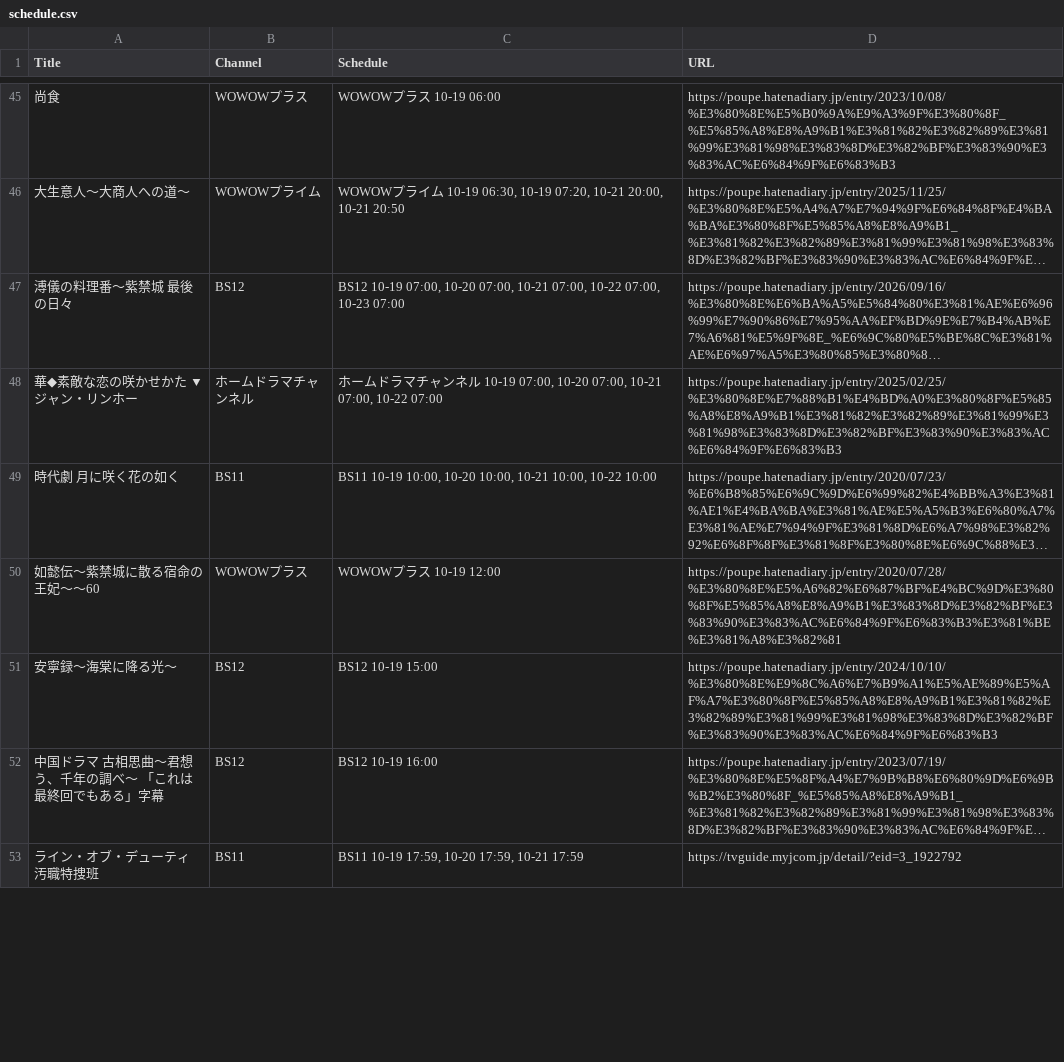
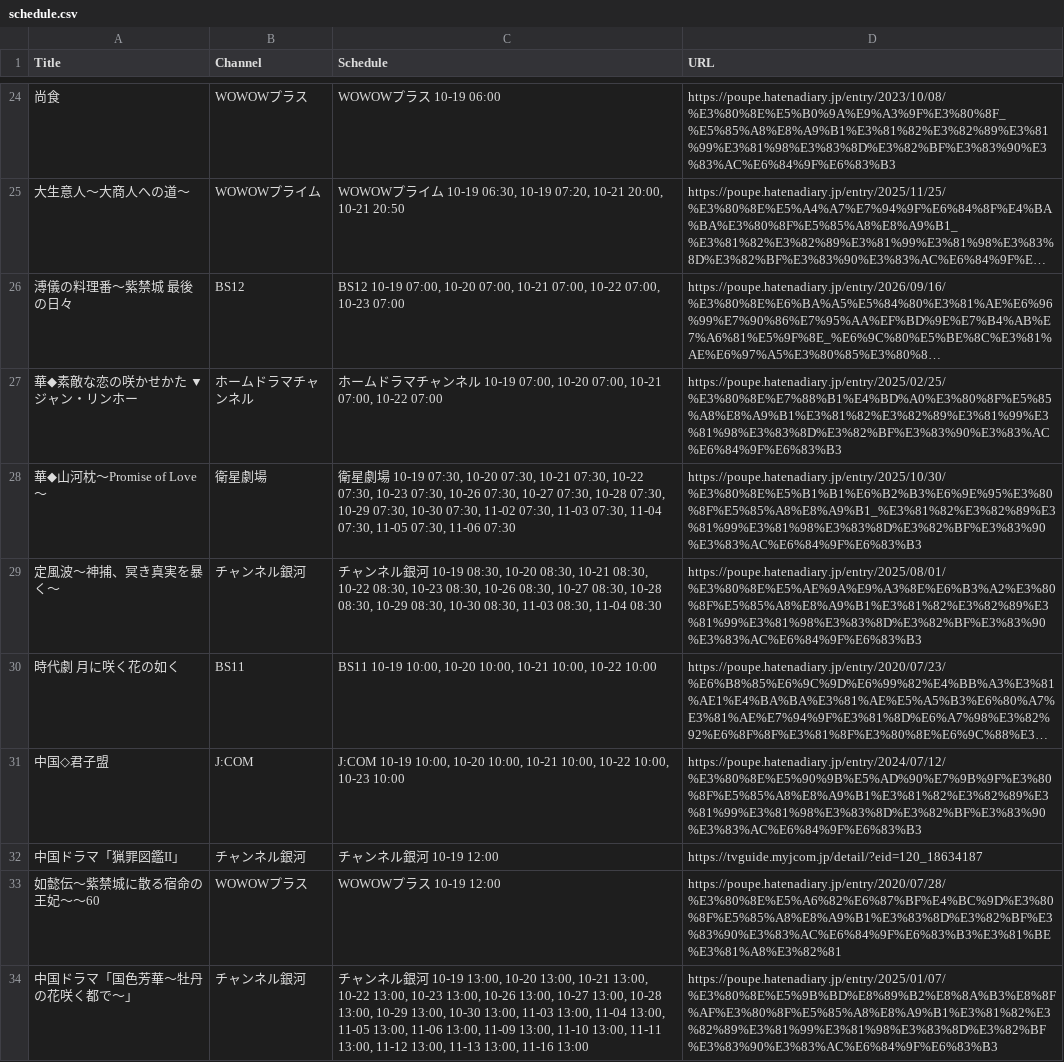
Before and after one commit to huazishanben7-afk/china-drama-app, a CSV file: public/data/schedule.csv, drawn as a sheet; only a part is shown, gaps mark what is left out; the shorter side is filled out with more unchanged rows; long unchanged cells end in …; the diff covers the shown part only; the diff names each change by its address in the sheet, - before the commit and + after, or states it on an @@ line.

```diff
--- a/public/data/schedule.csv
+++ b/public/data/schedule.csv
+row 28: 華◆山河枕〜Promise of Love〜 | 衛星劇場 | 衛星劇場 10-19 07:30, 10-20 07:30, 10-21 07:30, 10-22 07:30, 10-23 07:30, 10-26 07:30, 10-27 07:30, 10-28 07:30, 10-29 07:30, 10-30 07:30, 11-02 07:30, 11-03 07:30, 11-04 07:30, 11-05 07:30, 11-06 07:30 | https://poupe.hatenadiary.jp/entry/2025/10/30/%E3%80%8E%E5%B1%B1%E6%B2%B3%E6%9E%95%E3%80%8F%E5%85%A8%E8%A9%B1_%E3%81%82%E3%82%89%E3%81%99%E3%81%98%E3%83%8D%E3%82%BF%E3%83%90%E3%83%AC%E6%84%9F%E6%83%B3
+row 29: 定風波〜神捕、冥き真実を暴く〜 | チャンネル銀河 | チャンネル銀河 10-19 08:30, 10-20 08:30, 10-21 08:30, 10-22 08:30, 10-23 08:30, 10-26 08:30, 10-27 08:30, 10-28 08:30, 10-29 08:30, 10-30 08:30, 11-03 08:30, 11-04 08:30 | https://poupe.hatenadiary.jp/entry/2025/08/01/%E3%80%8E%E5%AE%9A%E9%A3%8E%E6%B3%A2%E3%80%8F%E5%85%A8%E8%A9%B1%E3%81%82%E3%82%89%E3%81%99%E3%81%98%E3%83%8D%E3%82%BF%E3%83%90%E3%83%AC%E6%84%9F%E6%83%B3
+row 31: 中国◇君子盟 | J:COM | J:COM 10-19 10:00, 10-20 10:00, 10-21 10:00, 10-22 10:00, 10-23 10:00 | https://poupe.hatenadiary.jp/entry/2024/07/12/%E3%80%8E%E5%90%9B%E5%AD%90%E7%9B%9F%E3%80%8F%E5%85%A8%E8%A9%B1%E3%81%82%E3%82%89%E3%81%99%E3%81%98%E3%83%8D%E3%82%BF%E3%83%90%E3%83%AC%E6%84%9F%E6%83%B3
+row 32: 中国ドラマ「猟罪図鑑II」 | チャンネル銀河 | チャンネル銀河 10-19 12:00 | https://tvguide.myjcom.jp/detail/?eid=120_18634187
+row 34: 中国ドラマ「国色芳華〜牡丹の花咲く都で〜」 | チャンネル銀河 | チャンネル銀河 10-19 13:00, 10-20 13:00, 10-21 13:00, 10-22 13:00, 10-23 13:00, 10-26 13:00, 10-27 13:00, 10-28 13:00, 10-29 13:00, 10-30 13:00, 11-03 13:00, 11-04 13:00, 11-05 13:00, 11-06 13:00, 11-09 13:00, 11-10 13:00, 11-11 13:00, 11-12 13:00, 11-13 13:00, 11-16 13:00 | https://poupe.hatenadiary.jp/entry/2025/01/07/%E3%80%8E%E5%9B%BD%E8%89%B2%E8%8A%B3%E8%8F%AF%E3%80%8F%E5%85%A8%E8%A9%B1%E3%81%82%E3%82%89%E3%81%99%E3%81%98%E3%83%8D%E3%82%BF%E3%83%90%E3%83%AC%E6%84%9F%E6%83%B3
```
Also changed, not shown: 18 added rows, 22 removed rows and 14 edited cells elsewhere in this file, 1 other file.
